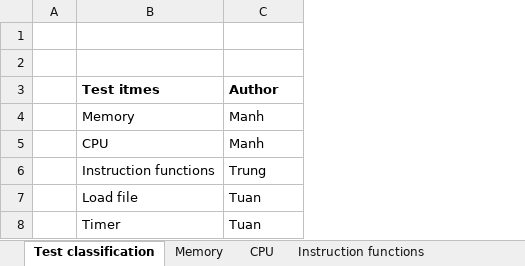
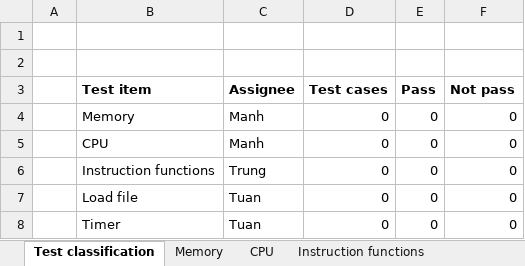
Before and after one commit to Java-Training-Group-4/OSSimulation, an Excel workbook: Test document/OSSimulator test case.xlsx, sheet Test classification, drawn as a sheet; values as stored, in another font and other column widths than the file's, no borders; removed rows and columns are numbered as before the commit, all else as after; the diff names each change by its address in the sheet, - before the commit and + after, or states it on an @@ line.

Commit message:
add test case for interrupt (timer, system)

```diff
--- a/Test document/OSSimulator test case.xlsx (sheet Test classification)
+++ b/Test document/OSSimulator test case.xlsx (sheet Test classification)
+column D, rows 4-8: all 0
+column E, rows 4-8: all 0
+column F, rows 4-8: all 0
-row 3:  | Test itmes | Author
+row 3:  | Test item | Assignee | Test cases | Pass | Not pass
```
Also changed, not shown: sheet Timer, sheet Load file, sheet Memory, sheet Instruction functions, sheet CPU, other sheet tabs, formulas that keep their value, 4 other files.
